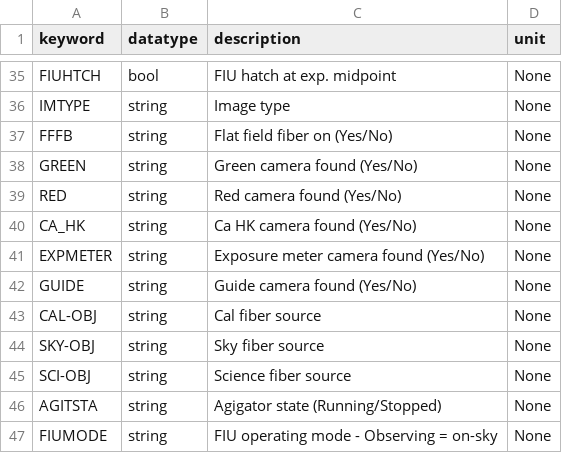
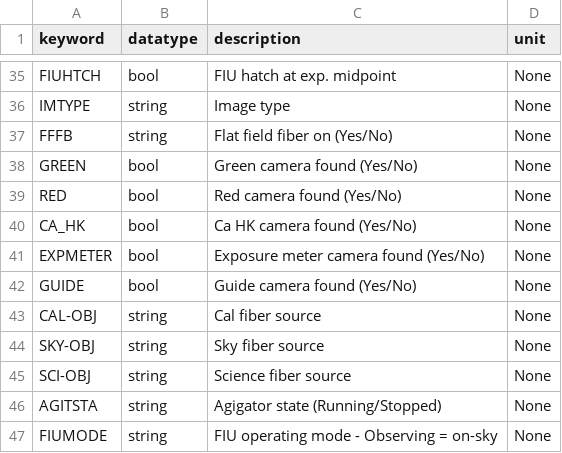
Before and after one commit to Keck-DataReductionPipelines/KPF-Pipeline, a CSV file: static/tsdb_tables/l0_primary.csv, drawn as a sheet; only a part is shown, gaps mark what is left out.

```diff
--- a/static/tsdb_tables/l0_primary.csv
+++ b/static/tsdb_tables/l0_primary.csv
@@ -37,7 +37,7 @@ IMTYPE|string|Image type|None
 FFFB|string|Flat field fiber on (Yes/No)|None
-GREEN|string|Green camera found (Yes/No)|None
-RED|string|Red camera found (Yes/No)|None
-CA_HK|string|Ca HK camera found (Yes/No)|None
-EXPMETER|string|Exposure meter camera found (Yes/No)|None
-GUIDE|string|Guide camera found (Yes/No)|None
+GREEN|bool|Green camera found (Yes/No)|None
+RED|bool|Red camera found (Yes/No)|None
+CA_HK|bool|Ca HK camera found (Yes/No)|None
+EXPMETER|bool|Exposure meter camera found (Yes/No)|None
+GUIDE|bool|Guide camera found (Yes/No)|None
 CAL-OBJ|string|Cal fiber source|None
```
Also changed, not shown: 1 other file.
